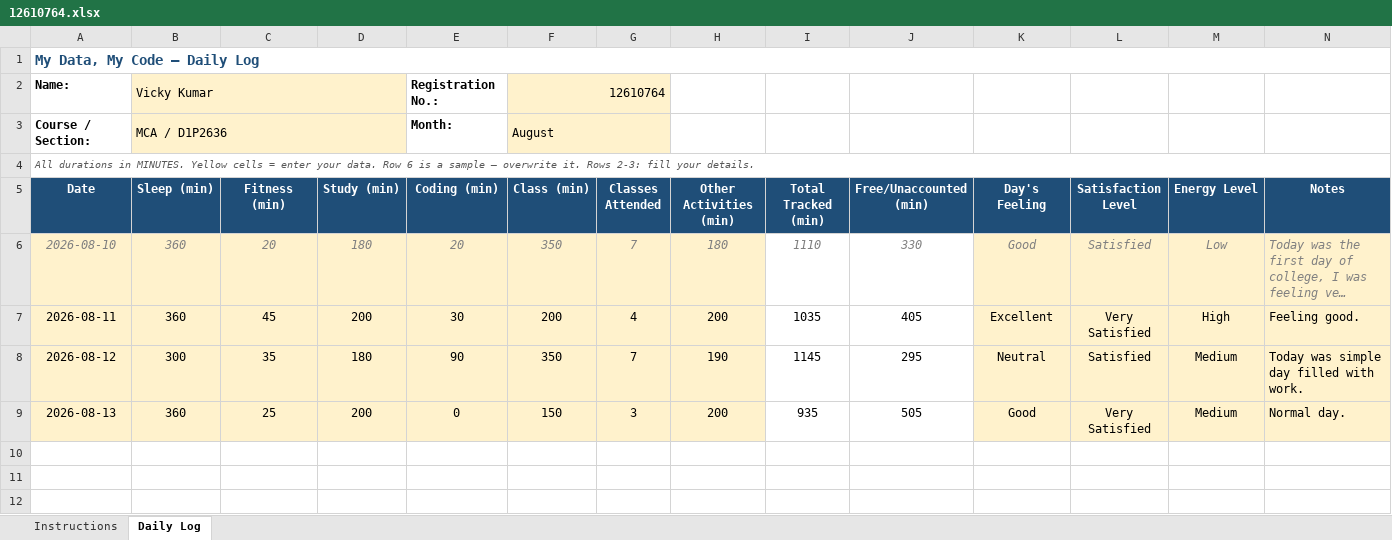
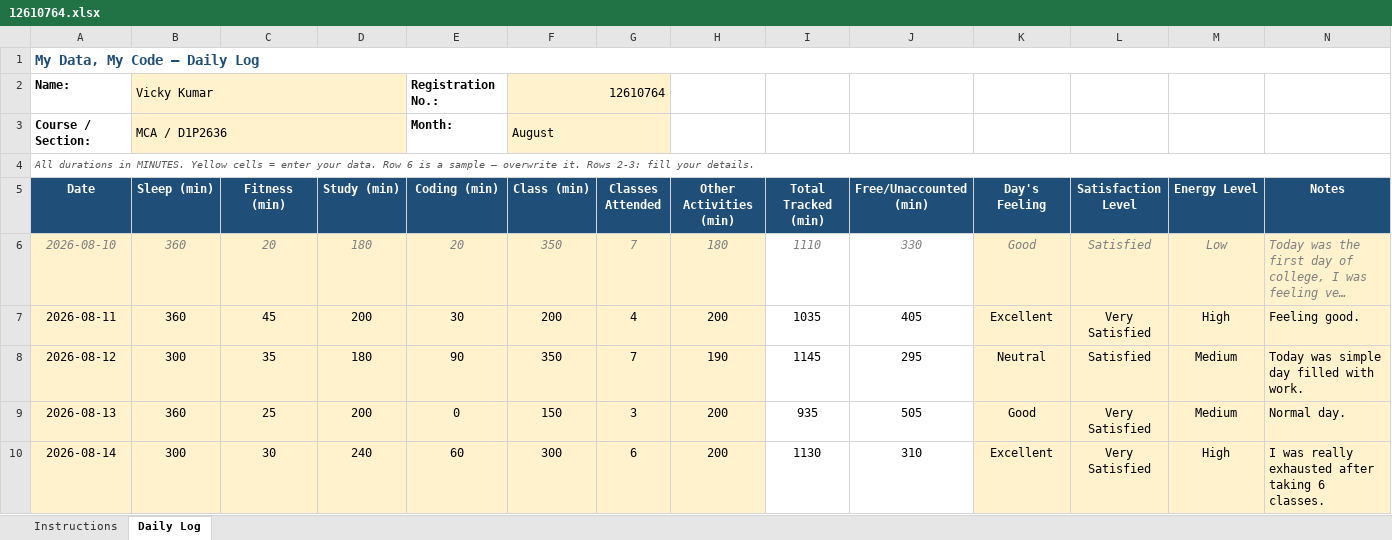
Before and after one commit to vicky2030-analyst/CAP776, an Excel workbook: 12610764.xlsx, sheet Daily Log, drawn as a sheet; long unchanged cells end in …; values as stored, in another font and other column widths than the file's, no borders; conditional formats not drawn; the diff names each change by its address in the sheet, - before the commit and + after, or states it on an @@ line.

Commit message:
Fifth Commit

```diff
--- a/12610764.xlsx (sheet Daily Log)
+++ b/12610764.xlsx (sheet Daily Log)
+row 10: 2026-08-14 | 300 | 30 | 240 | 60 | 300 | 6 | 200 | 1130 | 310 | Excellent | Very Satisfied | High | I was really exhausted after taking 6 classes.
```
